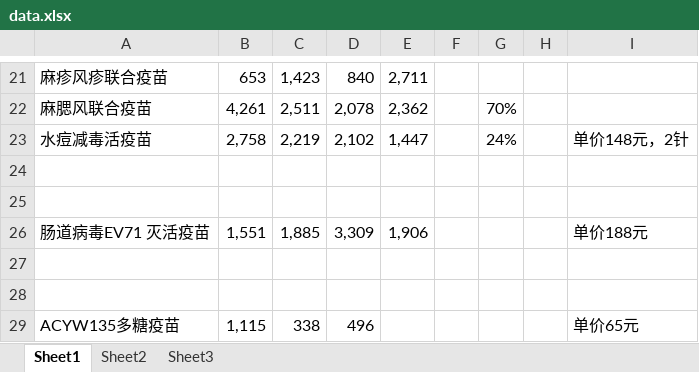
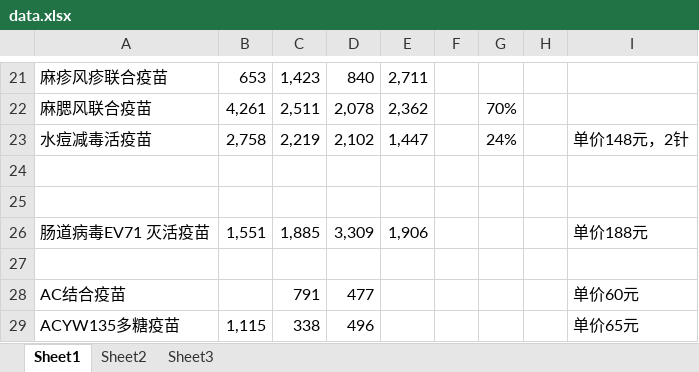
Before and after one commit to scutxiaqi/nianbao, an Excel workbook: 医药/疫苗/data.xlsx, sheet Sheet1, drawn as a sheet; only a part is shown, gaps mark what is left out; values as stored, in another font and other column widths than the file's, no borders; the diff names each change by its address in the sheet, - before the commit and + after, or states it on an @@ line.

```diff
--- a/医药/疫苗/data.xlsx (sheet Sheet1)
+++ b/医药/疫苗/data.xlsx (sheet Sheet1)
-row 28: (empty)
+row 28: AC结合疫苗 |  | 791 | 477 |  |  |  |  | 单价60元
```
Also changed, not shown: sheet Sheet2, 4 other files.
